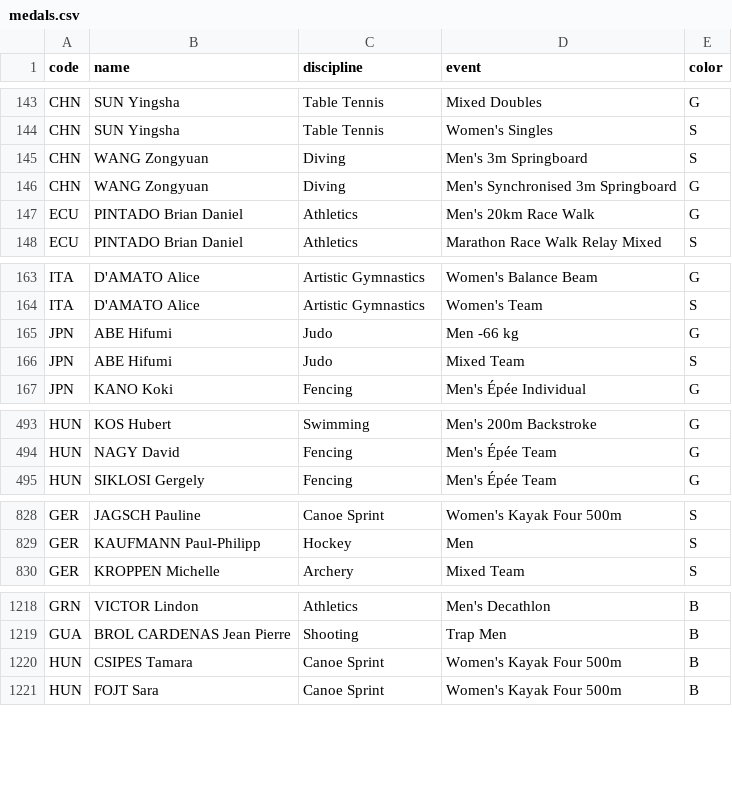
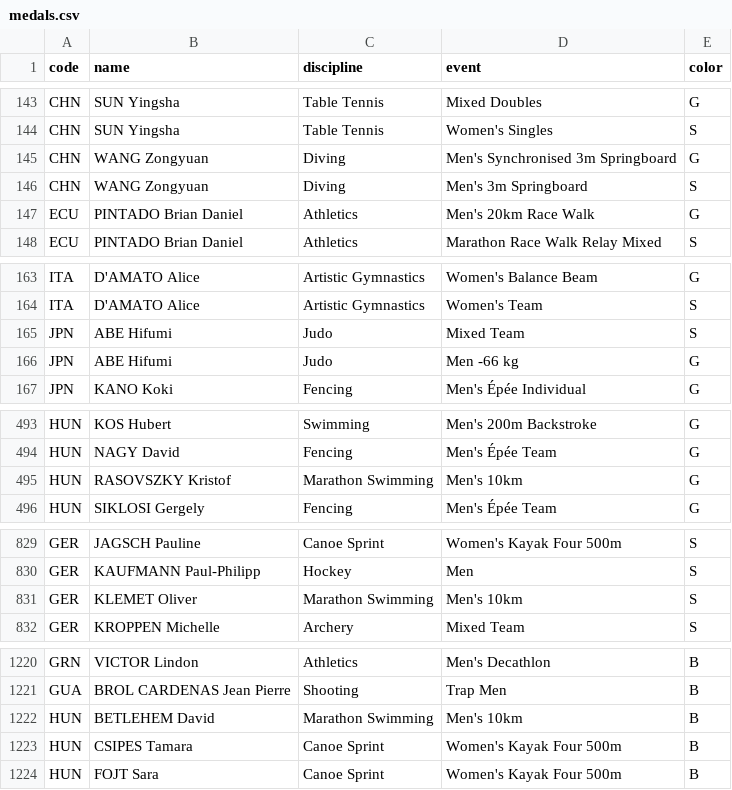
Before and after one commit to taniki/paris2024-data, a CSV file: datasets/medals.csv, drawn as a sheet; only a part is shown, gaps mark what is left out.

```diff
--- a/datasets/medals.csv
+++ b/datasets/medals.csv
@@ -144,4 +144,4 @@ CHN,SUN Yingsha,Table Tennis,Mixed Doubles,G
 CHN,SUN Yingsha,Table Tennis,Women's Singles,S
+CHN,WANG Zongyuan,Diving,Men's Synchronised 3m Springboard,G
 CHN,WANG Zongyuan,Diving,Men's 3m Springboard,S
-CHN,WANG Zongyuan,Diving,Men's Synchronised 3m Springboard,G
 ECU,PINTADO Brian Daniel,Athletics,Men's 20km Race Walk,G
@@ -164,4 +164,4 @@ ITA,D'AMATO Alice,Artistic Gymnastics,Women's Balance Beam,G
 ITA,D'AMATO Alice,Artistic Gymnastics,Women's Team,S
+JPN,ABE Hifumi,Judo,Mixed Team,S
 JPN,ABE Hifumi,Judo,Men -66 kg,G
-JPN,ABE Hifumi,Judo,Mixed Team,S
 JPN,KANO Koki,Fencing,Men's Épée Individual,G
@@ -494,2 +494,3 @@ HUN,KOS Hubert,Swimming,Men's 200m Backstroke,G
 HUN,NAGY David,Fencing,Men's Épée Team,G
+HUN,RASOVSZKY Kristof,Marathon Swimming,Men's 10km,G
 HUN,SIKLOSI Gergely,Fencing,Men's Épée Team,G
@@ -829,2 +830,3 @@ GER,JAGSCH Pauline,Canoe Sprint,Women's Kayak Four 500m,S
 GER,KAUFMANN Paul-Philipp,Hockey,Men,S
+GER,KLEMET Oliver,Marathon Swimming,Men's 10km,S
 GER,KROPPEN Michelle,Archery,Mixed Team,S
@@ -1219,2 +1221,3 @@ GRN,VICTOR Lindon,Athletics,Men's Decathlon,B
 GUA,BROL CARDENAS Jean Pierre,Shooting,Trap Men,B
+HUN,BETLEHEM David,Marathon Swimming,Men's 10km,B
 HUN,CSIPES Tamara,Canoe Sprint,Women's Kayak Four 500m,B
```
Also changed, not shown: datasets/medal_countries.long.auto.csv, datasets/medal_countries.wide.auto.csv, 1 other file.
